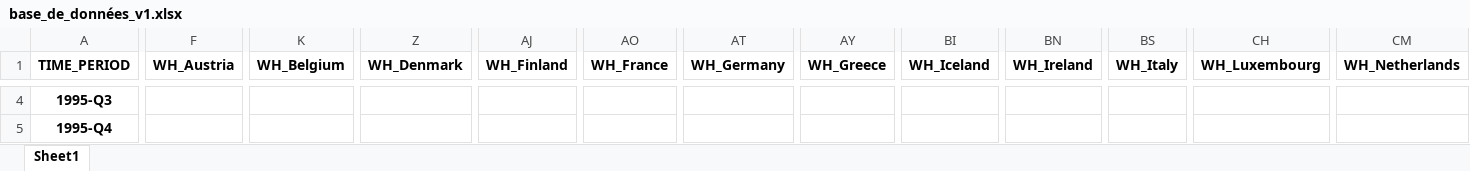
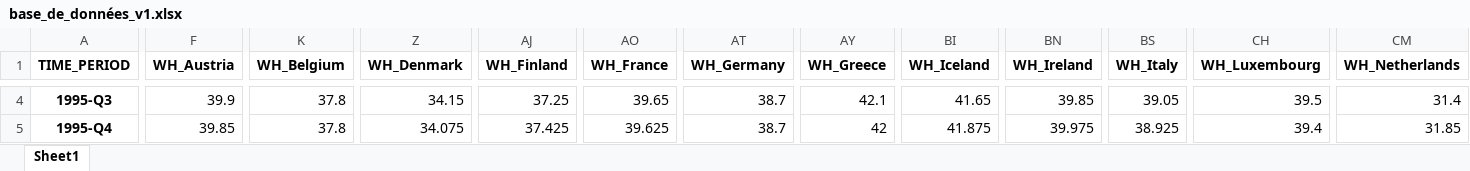
Before and after one commit to enriquealarcon01/Stat-App, an Excel workbook: base_de_données_v1.xlsx, sheet Sheet1, drawn as a sheet; only a part is shown, gaps mark what is left out; values as stored, in another font and other column widths than the file's, no borders; the diff covers the shown part only; the diff names each change by its address in the sheet, - before the commit and + after, or states it on an @@ line.

```diff
--- a/base_de_données_v1.xlsx (sheet Sheet1)
+++ b/base_de_données_v1.xlsx (sheet Sheet1)
-F4 (WH_Austria): (empty)
+F4 (WH_Austria): 39.9
-K4:K5 (WH_Belgium): (empty)
+K4:K5 (WH_Belgium): 37.8
-Z4 (WH_Denmark): (empty)
+Z4 (WH_Denmark): 34.15
-AJ4 (WH_Finland): (empty)
+AJ4 (WH_Finland): 37.25
-AO4 (WH_France): (empty)
+AO4 (WH_France): 39.65
-AT4:AT5 (WH_Germany): (empty)
+AT4:AT5 (WH_Germany): 38.7
-AY4 (WH_Greece): (empty)
+AY4 (WH_Greece): 42.1
-BI4 (WH_Iceland): (empty)
+BI4 (WH_Iceland): 41.65
-BN4 (WH_Ireland): (empty)
+BN4 (WH_Ireland): 39.85
-BS4 (WH_Italy): (empty)
+BS4 (WH_Italy): 39.05
-CH4 (WH_Luxembourg): (empty)
+CH4 (WH_Luxembourg): 39.5
-CM4 (WH_Netherlands): (empty)
+CM4 (WH_Netherlands): 31.4
-F5 (WH_Austria): (empty)
+F5 (WH_Austria): 39.85
-Z5 (WH_Denmark): (empty)
+Z5 (WH_Denmark): 34.075
-AJ5 (WH_Finland): (empty)
+AJ5 (WH_Finland): 37.425
-AO5 (WH_France): (empty)
+AO5 (WH_France): 39.625
-AY5 (WH_Greece): (empty)
+AY5 (WH_Greece): 42
-BI5 (WH_Iceland): (empty)
+BI5 (WH_Iceland): 41.875
-BN5 (WH_Ireland): (empty)
+BN5 (WH_Ireland): 39.975
-BS5 (WH_Italy): (empty)
+BS5 (WH_Italy): 38.925
-CH5 (WH_Luxembourg): (empty)
+CH5 (WH_Luxembourg): 39.4
-CM5 (WH_Netherlands): (empty)
+CM5 (WH_Netherlands): 31.85
```
Also changed, not shown: 3 removed rows and 245 edited cells elsewhere in this sheet, 3 other files.
